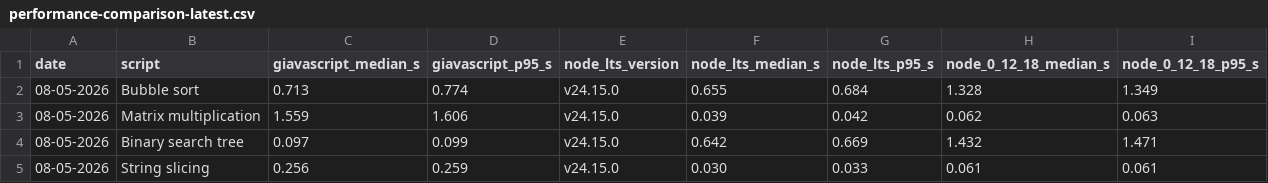
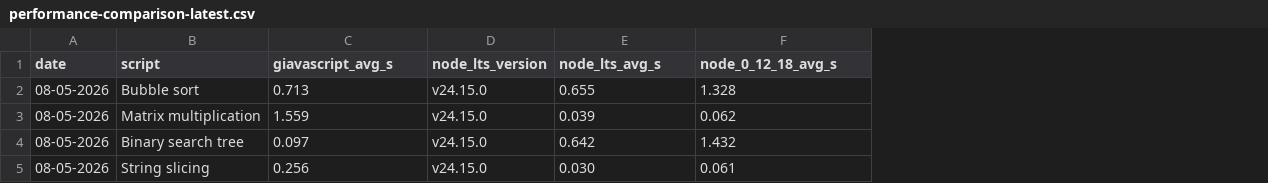
Before and after one commit to GiavaScript/GiavaScript, a CSV file: benchmarks/performance-comparison-latest.csv, drawn as a sheet; removed rows and columns are numbered as before the commit, all else as after; the diff names each change by its address in the sheet, - before the commit and + after, or states it on an @@ line.

```diff
--- a/benchmarks/performance-comparison-latest.csv
+++ b/benchmarks/performance-comparison-latest.csv
-column D (giavascript_p95_s), rows 2-5: 0.774 | 1.606 | 0.099 | 0.259
-column G (node_lts_p95_s), rows 2-5: 0.684 | 0.042 | 0.669 | 0.033
-column I (node_0_12_18_p95_s), rows 2-5: 1.349 | 0.063 | 1.471 | 0.061
-C1: giavascript_median_s
+C1: giavascript_avg_s
-E1: node_lts_median_s
+E1: node_lts_avg_s
-F1: node_0_12_18_median_s
+F1: node_0_12_18_avg_s
```
Also changed, not shown: 3 other files.
